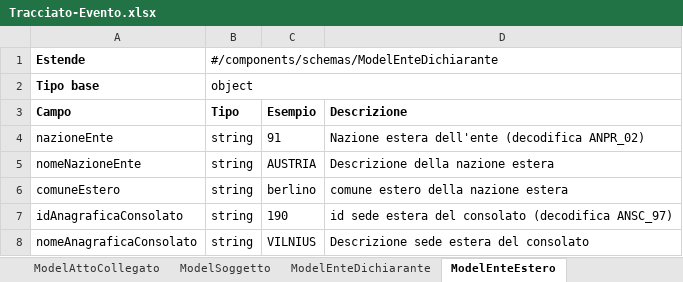
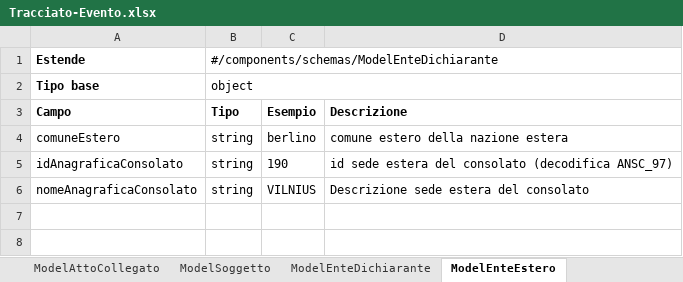
Before and after one commit to italia/ansc, an Excel workbook: docs/Caratteristiche_servizi/Tracciato-Evento.xlsx, sheet ModelEnteEstero, drawn as a sheet; values as stored, in another font and other column widths than the file's, no borders; the diff names each change by its address in the sheet, - before the commit and + after, or states it on an @@ line.

```diff
--- a/docs/Caratteristiche_servizi/Tracciato-Evento.xlsx (sheet ModelEnteEstero)
+++ b/docs/Caratteristiche_servizi/Tracciato-Evento.xlsx (sheet ModelEnteEstero)
-row 4: nazioneEnte | string | 91 | Nazione estera dell'ente (decodifica ANPR_02)
-row 5: nomeNazioneEnte | string | AUSTRIA | Descrizione della nazione estera
```
Also changed, not shown: sheet ModelEvento, other sheet tabs, docs/Decodifiche/79_dec_tipo_rettifica.xlsx, 5 other files.
